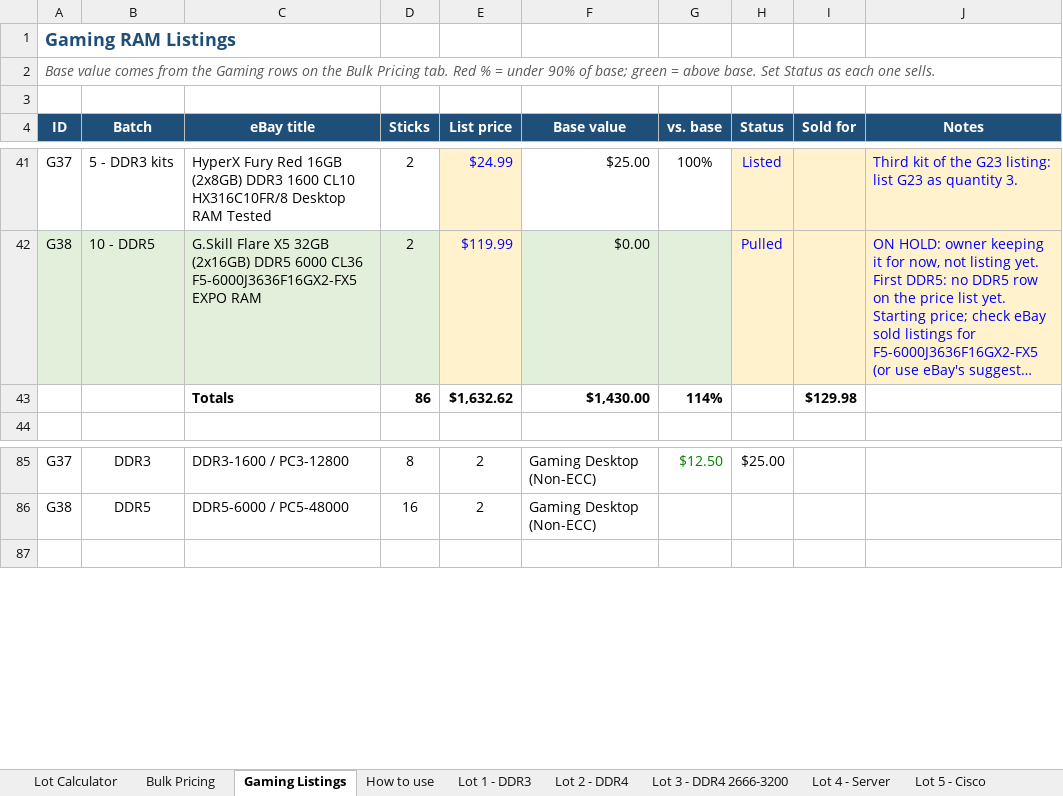
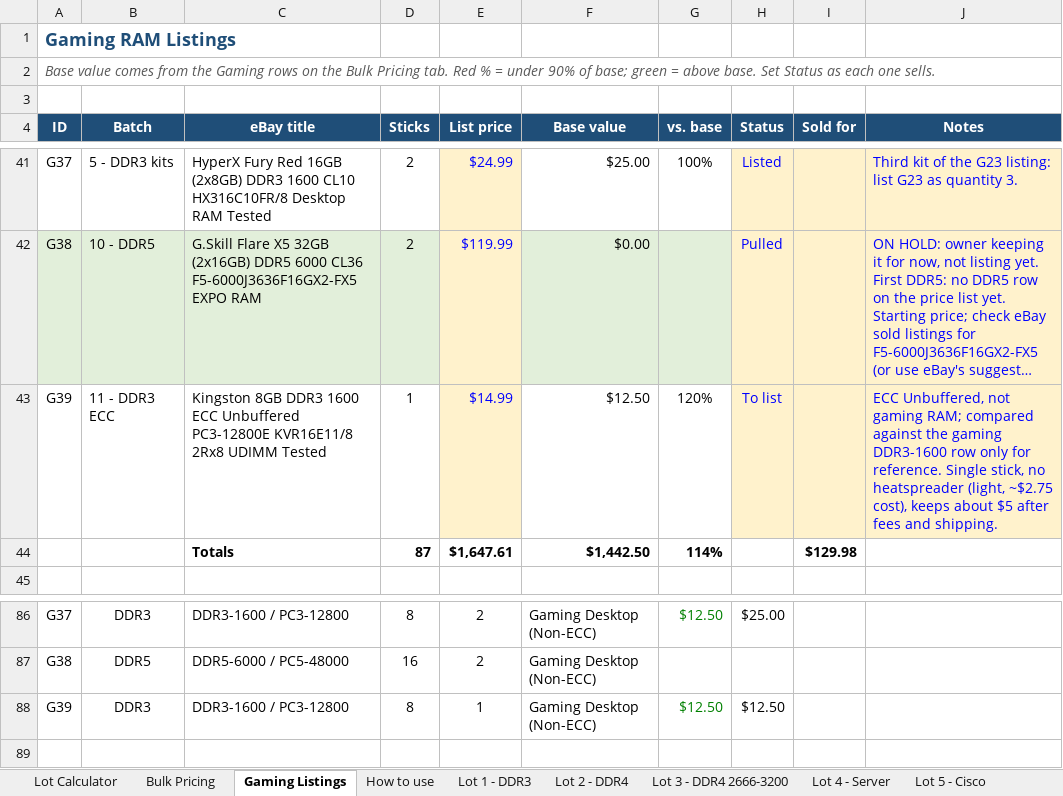
Before and after one commit to bgallaher-lgtm/Claude, an Excel workbook: ram_bulk_pricing.xlsx, sheet Gaming Listings, drawn as a sheet; only a part is shown, gaps mark what is left out; long unchanged cells end in …; values as stored, in another font and other column widths than the file's, no borders; conditional formats not drawn; removed rows and columns are numbered as before the commit, all else as after; the diff names each change by its address in the sheet, - before the commit and + after, or states it on an @@ line.

```diff
--- a/ram_bulk_pricing.xlsx (sheet Gaming Listings)
+++ b/ram_bulk_pricing.xlsx (sheet Gaming Listings)
-row 43:  |  | Totals | 86 | $1,632.62 | $1,430.00 | 114% |  | $129.98
+row 43: G39 | 11 - DDR3 ECC | Kingston 8GB DDR3 1600 ECC Unbuffered PC3-12800E KVR16E11/8 2Rx8 UDIMM Tested | 1 | $14.99 | $12.50 | 120% | To list |  | ECC Unbuffered, not gaming RAM; compared against the gaming DDR3-1600 row only for reference. Single stick, no heatspreader (light, ~$2.75 cost), keeps about $5 after fees and shipping.
+row 44:  |  | Totals | 87 | $1,647.61 | $1,442.50 | 114% |  | $129.98
+row 88: G39 | DDR3 | DDR3-1600 / PC3-12800 | 8 | 1 | Gaming Desktop (Non-ECC) | $12.50 | $12.50
```
Also changed, not shown: formulas that keep their value, 1 other file.
